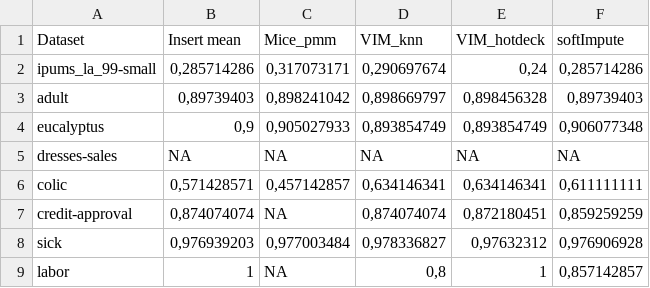
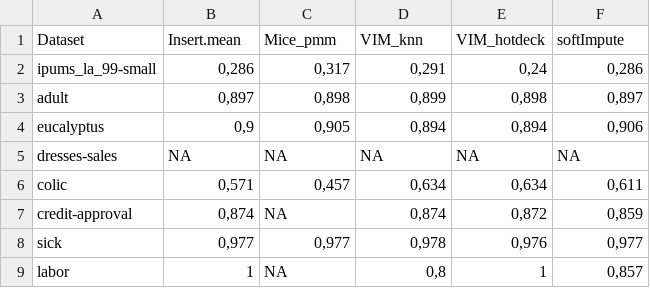
Before and after one commit to mini-pw/2020L-WB-Book, a CSV file: data/2-6-data/lda.csv, drawn as a sheet; only a part is shown; the diff covers the shown part only.

```diff
--- a/data/2-6-data/lda.csv
+++ b/data/2-6-data/lda.csv
@@ -1,4 +1,4 @@
-Dataset;Insert mean;Mice_pmm;VIM_knn;VIM_hotdeck;softImpute
-ipums_la_99-small;0,285714286;0,317073171;0,290697674;0,24;0,285714286
-adult;0,89739403;0,898241042;0,898669797;0,898456328;0,89739403
-eucalyptus;0,9;0,905027933;0,893854749;0,893854749;0,906077348
+"Dataset";"Insert.mean";"Mice_pmm";"VIM_knn";"VIM_hotdeck";"softImpute"
+"ipums_la_99-small";0,286;0,317;0,291;0,24;0,286
+"adult";0,897;0,898;0,899;0,898;0,897
+"eucalyptus";0,9;0,905;0,894;0,894;0,906
@@ -6,4 +6,4 @@ dresses-sales;NA;NA;NA;NA;NA
-colic;0,571428571;0,457142857;0,634146341;0,634146341;0,611111111
-credit-approval;0,874074074;NA;0,874074074;0,872180451;0,859259259
-sick;0,976939203;0,977003484;0,978336827;0,97632312;0,976906928
-labor;1;NA;0,8;1;0,857142857
+"colic";0,571;0,457;0,634;0,634;0,611
+"credit-approval";0,874;NA;0,874;0,872;0,859
+"sick";0,977;0,977;0,978;0,976;0,977
+"labor";1;NA;0,8;1;0,857
```
Also changed, not shown: 20 edited cells elsewhere in this file, data/2-6-data/kknn.csv, data/2-6-data/nb.csv, 2 other files.
